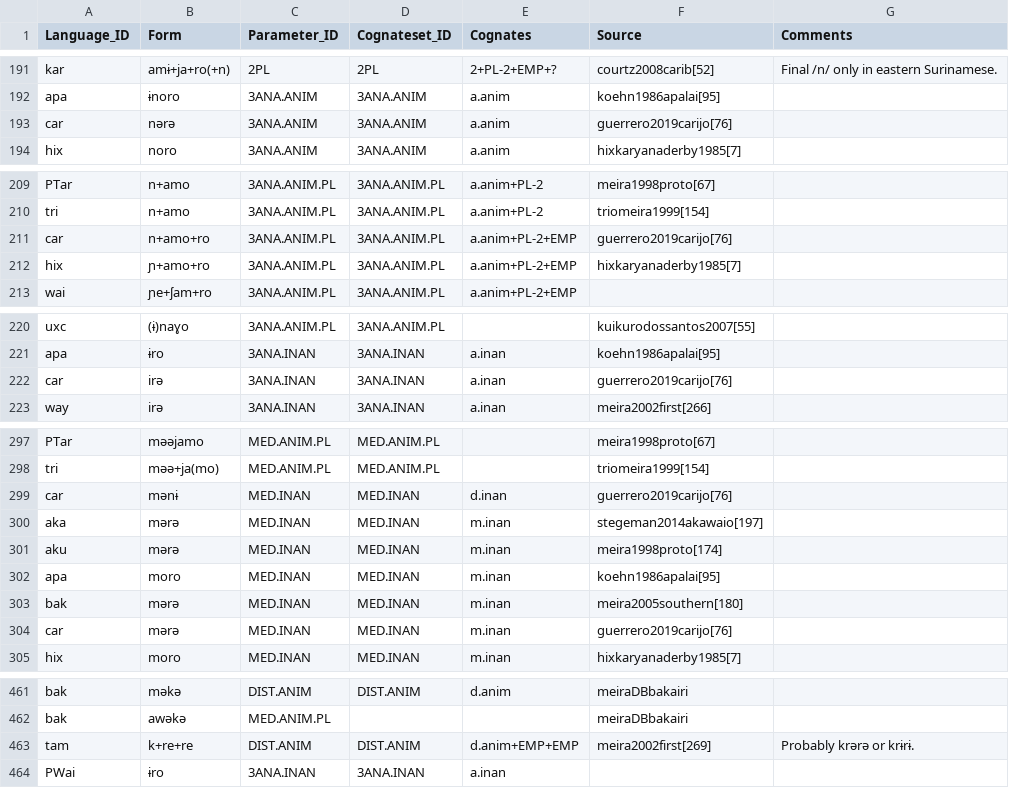
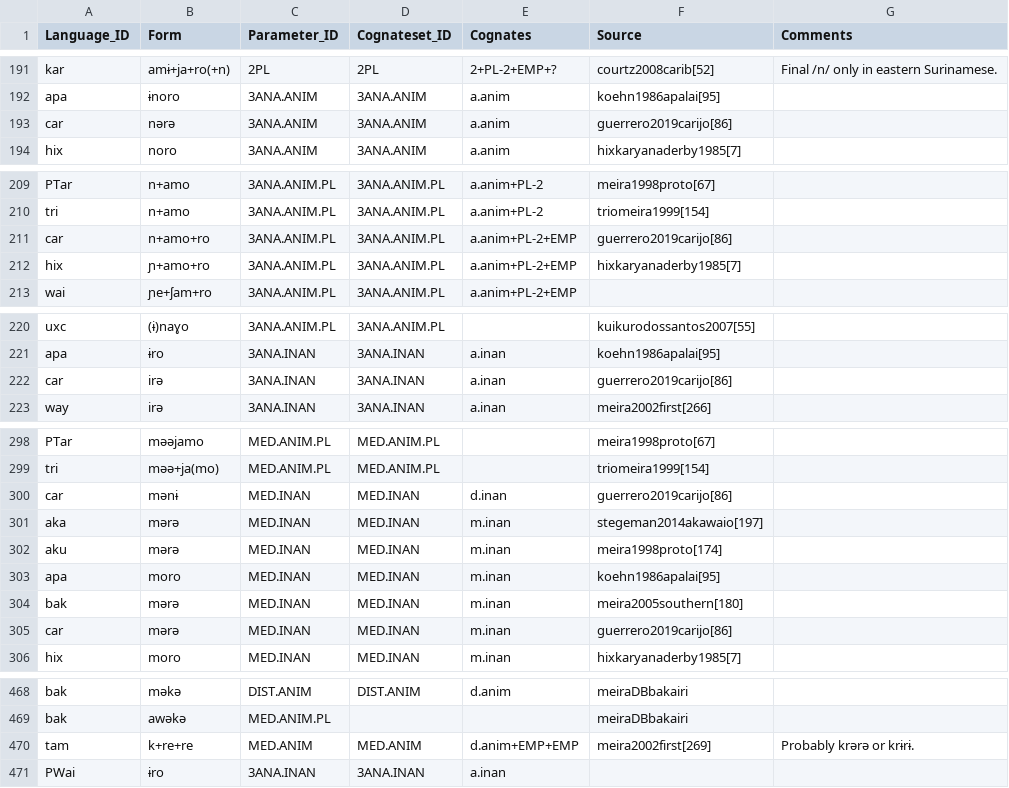
Before and after one commit to fmatter/cariban_pronouns, a CSV file: raw/forms.csv, drawn as a sheet; only a part is shown, gaps mark what is left out; the diff covers the shown part only.

Commit message:
MED.ANIM forms

```diff
--- a/raw/forms.csv
+++ b/raw/forms.csv
@@ -192,3 +192,3 @@
 "apa","ɨnoro","3ANA.ANIM","3ANA.ANIM","a.anim","koehn1986apalai[95]",
-"car","nərə","3ANA.ANIM","3ANA.ANIM","a.anim","guerrero2019carijo[76]",
+"car","nərə","3ANA.ANIM","3ANA.ANIM","a.anim","guerrero2019carijo[86]",
 "hix","noro","3ANA.ANIM","3ANA.ANIM","a.anim","hixkaryanaderby1985[7]",
@@ -210,3 +210,3 @@
 "tri","n+amo","3ANA.ANIM.PL","3ANA.ANIM.PL","a.anim+PL-2","triomeira1999[154]",
-"car","n+amo+ro","3ANA.ANIM.PL","3ANA.ANIM.PL","a.anim+PL-2+EMP","guerrero2019carijo[76]",
+"car","n+amo+ro","3ANA.ANIM.PL","3ANA.ANIM.PL","a.anim+PL-2+EMP","guerrero2019carijo[86]",
 "hix","ɲ+amo+ro","3ANA.ANIM.PL","3ANA.ANIM.PL","a.anim+PL-2+EMP","hixkaryanaderby1985[7]",
@@ -221,3 +221,3 @@
 "apa","ɨro","3ANA.INAN","3ANA.INAN","a.inan","koehn1986apalai[95]",
-"car","irə","3ANA.INAN","3ANA.INAN","a.inan","guerrero2019carijo[76]",
+"car","irə","3ANA.INAN","3ANA.INAN","a.inan","guerrero2019carijo[86]",
 "way","irə","3ANA.INAN","3ANA.INAN","a.inan","meira2002first[266]",
@@ -298,3 +299,3 @@
 "tri","məə+ja(mo)","MED.ANIM.PL","MED.ANIM.PL",,"triomeira1999[154]",
-"car","mənɨ","MED.INAN","MED.INAN","d.inan","guerrero2019carijo[76]",
+"car","mənɨ","MED.INAN","MED.INAN","d.inan","guerrero2019carijo[86]",
 "aka","mərə","MED.INAN","MED.INAN","m.inan","stegeman2014akawaio[197]",
@@ -303,3 +304,3 @@
 "bak","mərə","MED.INAN","MED.INAN","m.inan","meira2005southern[180]",
-"car","mərə","MED.INAN","MED.INAN","m.inan","guerrero2019carijo[76]",
+"car","mərə","MED.INAN","MED.INAN","m.inan","guerrero2019carijo[86]",
 "hix","moro","MED.INAN","MED.INAN","m.inan","hixkaryanaderby1985[7]",
@@ -462,3 +469,3 @@
 "bak","awəkə","MED.ANIM.PL",,,"meiraDBbakairi",
-"tam","k+re+re","DIST.ANIM","DIST.ANIM","d.anim+EMP+EMP","meira2002first[269]","Probably krərə or krɨrɨ."
+"tam","k+re+re","MED.ANIM","MED.ANIM","d.anim+EMP+EMP","meira2002first[269]","Probably krərə or krɨrɨ."
 "PWai","ɨro","3ANA.INAN","3ANA.INAN","a.inan",,
```
Also changed, not shown: 25 added rows and 14 edited cells elsewhere in this file, 1 other file.
